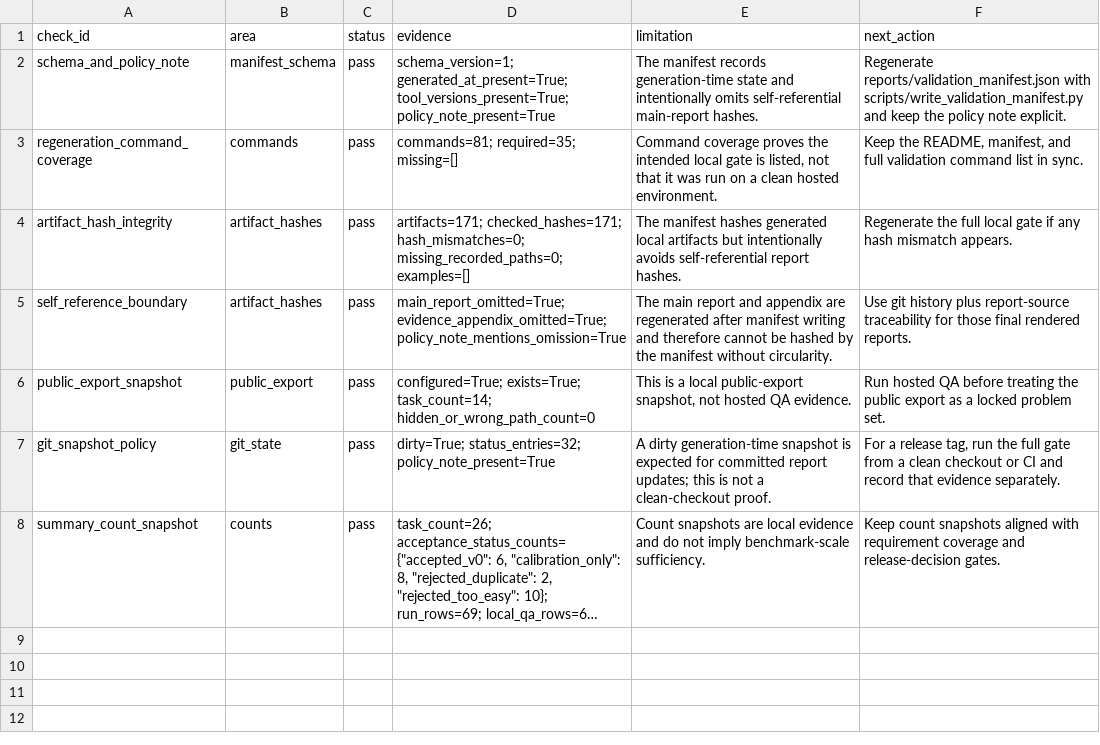
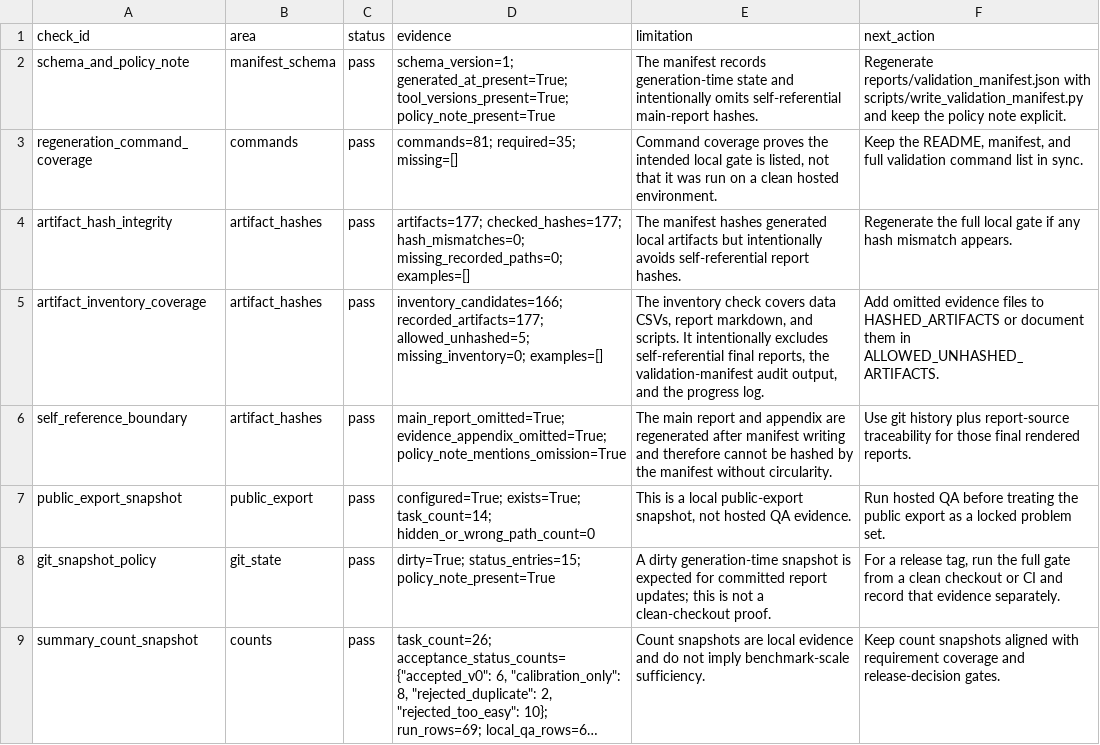
Before and after one commit to sebastian-griego/lean-time-horizon, a CSV file: data/validation_manifest_audit.csv, drawn as a sheet; long unchanged cells end in …; addresses are those after the commit; the diff names each change by its address in the sheet, - before the commit and + after, or states it on an @@ line.

Commit message:
Add validation manifest inventory coverage

```diff
--- a/data/validation_manifest_audit.csv
+++ b/data/validation_manifest_audit.csv
-D4 (evidence): artifacts=171; checked_hashes=171; hash_mismatches=0; missing_recorded_paths=0;…
+D4 (evidence): artifacts=177; checked_hashes=177; hash_mismatches=0; missing_recorded_paths=0;…
+row 5: artifact_inventory_coverage | artifact_hashes | pass | inventory_candidates=166; recorded_artifacts=177; allowed_unhashed=5; missing_inventory=0; examples=[] | The inventory check covers data CSVs, report markdown, and scripts. It intentionally excludes self-referential final reports, the validation-manifest audit output, and the progress log. | Add omitted evidence files to HASHED_ARTIFACTS or document them in ALLOWED_UNHASHED_ARTIFACTS.
-D8 (evidence): dirty=True; status_entries=32; policy_note_present=True
+D8 (evidence): dirty=True; status_entries=15; policy_note_present=True
```
Also changed, not shown: data/claim_evidence_audit.csv, data/data_schema_manifest.csv, 12 other files.
